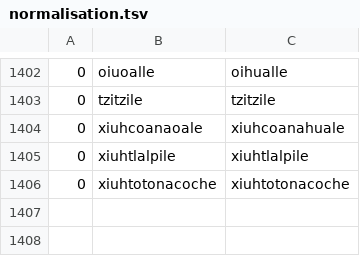
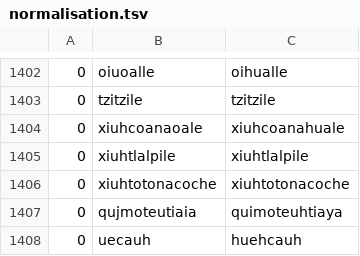
Before and after one commit to ftyers/UD_Classical_Nahuatl-FloCo, a TSV file: scripts/normalisation.tsv, drawn as a sheet; only a part is shown, gaps mark what is left out.

```diff
--- a/scripts/normalisation.tsv
+++ b/scripts/normalisation.tsv
@@ -1406 +1406,3 @@
 0	xiuhtotonacoche	xiuhtotonacoche
+0	qujmoteutiaia	quimoteuhtiaya
+0	uecauh	huehcauh
```
Also changed, not shown: scripts/lexicon.tsv.
